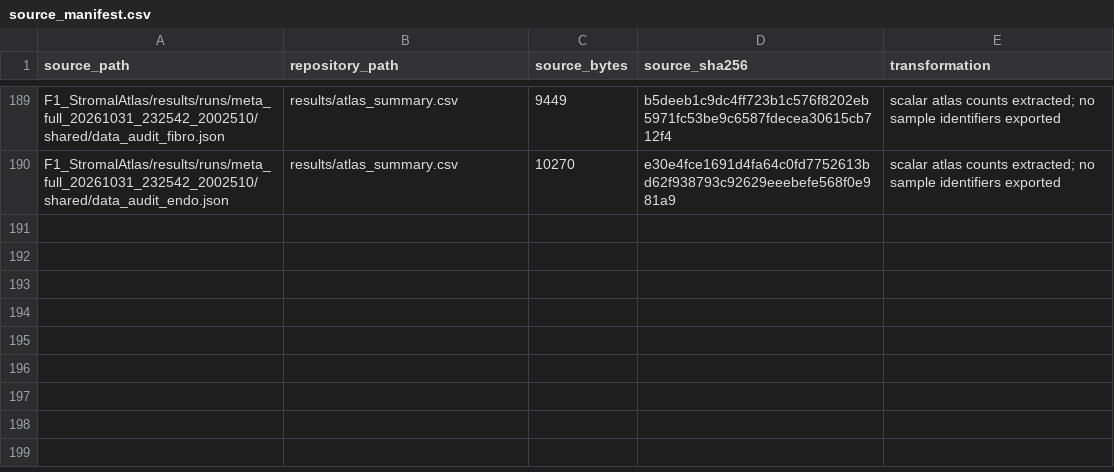
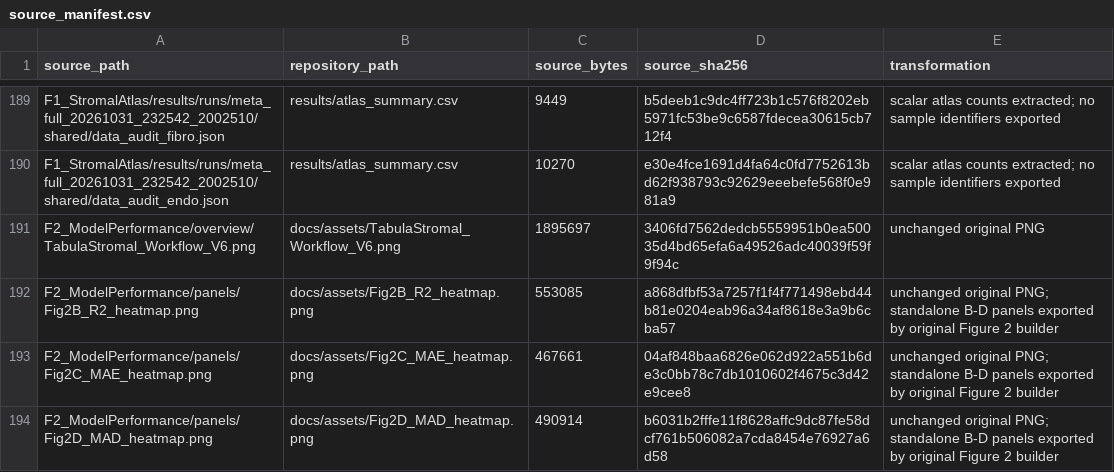
Before and after one commit to ytwang21/TabulaStromal, a CSV file: provenance/source_manifest.csv, drawn as a sheet; only a part is shown, gaps mark what is left out.

Commit message:
Show project model overview and original Figure 2 panels B-D in README

```diff
--- a/provenance/source_manifest.csv
+++ b/provenance/source_manifest.csv
@@ -190 +190,5 @@ F1_StromalAtlas/results/runs/meta_full_20261031_232542_2002510/shared/data_audit
 F1_StromalAtlas/results/runs/meta_full_20261031_232542_2002510/shared/data_audit_endo.json,results/atlas_summary.csv,10270,e30e4fce1691d4fa64c0fd7752613bd62f938793c92629eeebefe568f0e981a9,scalar atlas counts extracted; no sample identifiers exported
+F2_ModelPerformance/overview/TabulaStromal_Workflow_V6.png,docs/assets/TabulaStromal_Workflow_V6.png,1895697,3406fd7562dedcb5559951b0ea50035d4bd65efa6a49526adc40039f59f9f94c,unchanged original PNG
+F2_ModelPerformance/panels/Fig2B_R2_heatmap.png,docs/assets/Fig2B_R2_heatmap.png,553085,a868dfbf53a7257f1f4f771498ebd44b81e0204eab96a34af8618e3a9b6cba57,unchanged original PNG; standalone B-D panels exported by original Figure 2 builder
+F2_ModelPerformance/panels/Fig2C_MAE_heatmap.png,docs/assets/Fig2C_MAE_heatmap.png,467661,04af848baa6826e062d922a551b6de3c0bb78c7db1010602f4675c3d42e9cee8,unchanged original PNG; standalone B-D panels exported by original Figure 2 builder
+F2_ModelPerformance/panels/Fig2D_MAD_heatmap.png,docs/assets/Fig2D_MAD_heatmap.png,490914,b6031b2fffe11f8628affc9dc87fe58dcf761b506082a7cda8454e76927a6d58,unchanged original PNG; standalone B-D panels exported by original Figure 2 builder
```
Also changed, not shown: provenance/export_checksums.csv, 7 other files.
